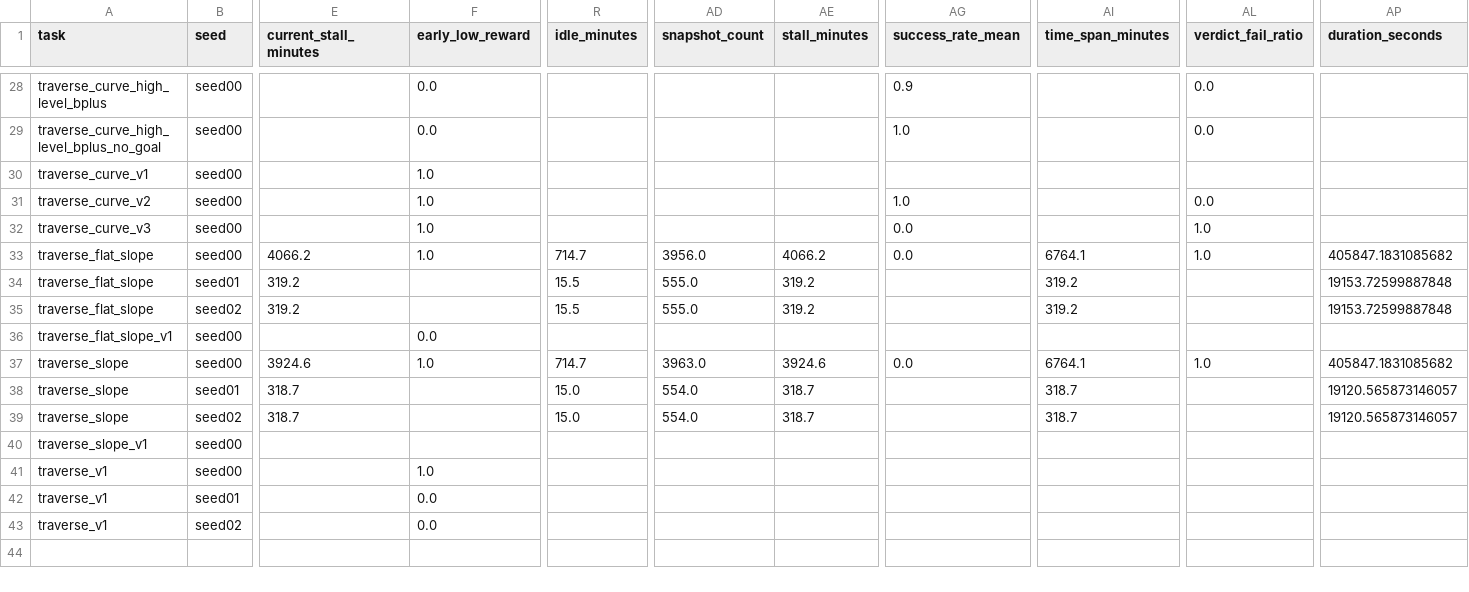
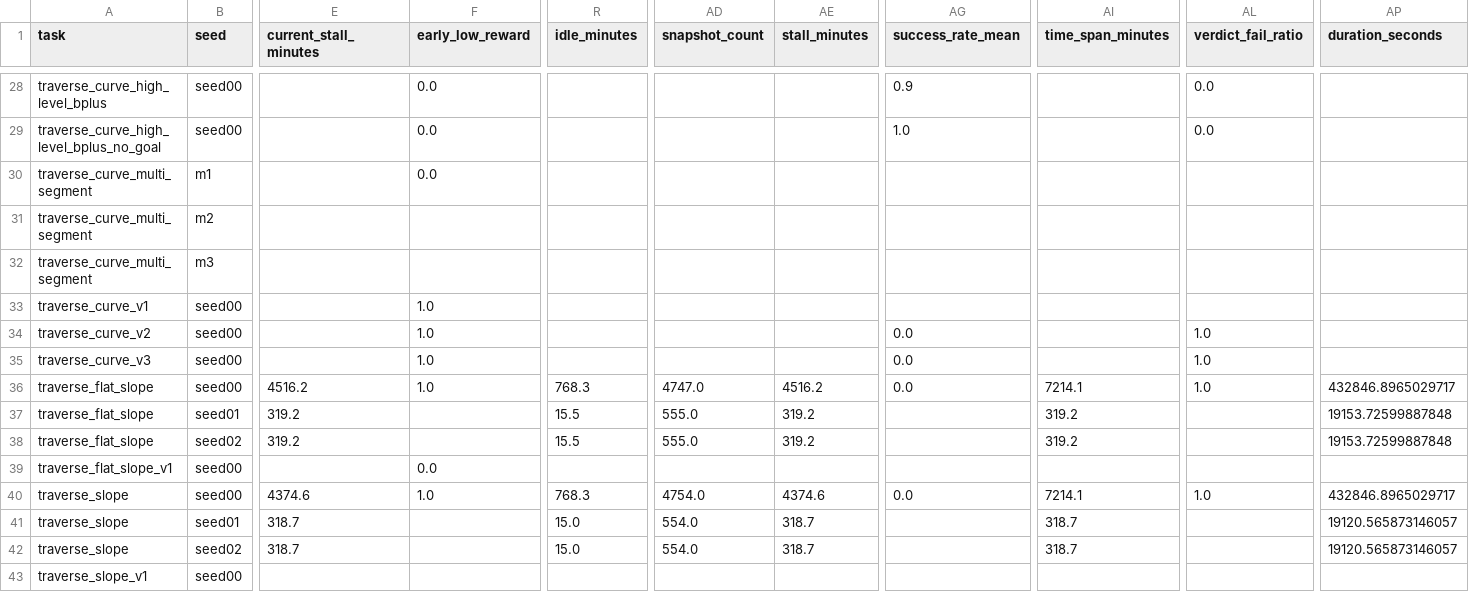
Before and after one commit to Anhao1314/go2_lianghua, a CSV file: data/modeling/dataset_2026-08-22.csv, drawn as a sheet; only a part is shown, gaps mark what is left out; the shorter side is filled out with more unchanged rows; addresses are those after the commit; rows hold the shown columns only; the diff covers the shown part only; the diff names each change by its address in the sheet, - before the commit and + after, or states it on an @@ line.

Commit message:
data: multi_segment v2 数据同步+全管线重跑+规则验证(0触发)+恢复P0人工标签(balance/curve_v2)

```diff
--- a/data/modeling/dataset_2026-08-22.csv
+++ b/data/modeling/dataset_2026-08-22.csv
+row 30: traverse_curve_multi_segment | m1 |  | 0.0
+row 31: traverse_curve_multi_segment | m2
+row 32: traverse_curve_multi_segment | m3
-AG34 (success_rate_mean): 1.0
+AG34 (success_rate_mean): 0.0
-AL34 (verdict_fail_ratio): 0.0
+AL34 (verdict_fail_ratio): 1.0
-E36 (current_stall_minutes): 4066.2
+E36 (current_stall_minutes): 4516.2
-R36 (idle_minutes): 714.7
+R36 (idle_minutes): 768.3
-AD36 (snapshot_count): 3956.0
+AD36 (snapshot_count): 4747.0
-AE36 (stall_minutes): 4066.2
+AE36 (stall_minutes): 4516.2
-AI36 (time_span_minutes): 6764.1
+AI36 (time_span_minutes): 7214.1
-AP36 (duration_seconds): 405847.1831085682
+AP36 (duration_seconds): 432846.8965029717
-E40 (current_stall_minutes): 3924.6
+E40 (current_stall_minutes): 4374.6
-R40 (idle_minutes): 714.7
+R40 (idle_minutes): 768.3
-AD40 (snapshot_count): 3963.0
+AD40 (snapshot_count): 4754.0
-AE40 (stall_minutes): 3924.6
+AE40 (stall_minutes): 4374.6
-AI40 (time_span_minutes): 6764.1
+AI40 (time_span_minutes): 7214.1
-AP40 (duration_seconds): 405847.1831085682
+AP40 (duration_seconds): 432846.8965029717
```
Also changed, not shown: 59 edited cells elsewhere in this file, data/datasets/labels.csv, data/datasets/runs.csv, 10 other files.
